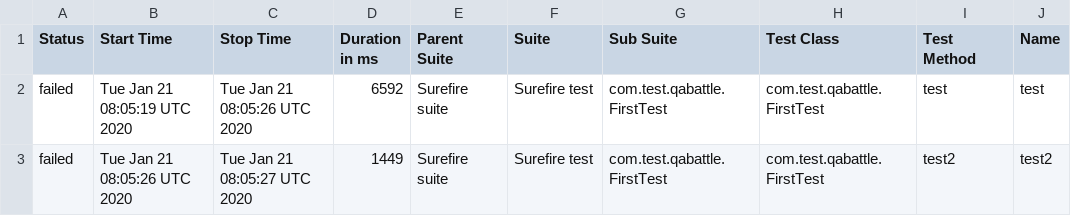
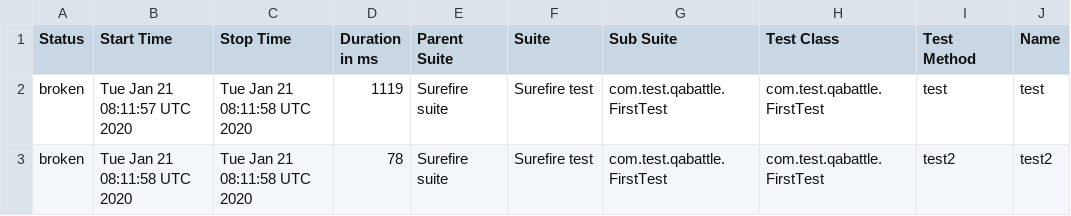
Before and after one commit to DenisKozachok/qabattle-selenide, a CSV file: data/suites.csv, drawn as a sheet; only a part is shown; the diff names each change by its address in the sheet, - before the commit and + after, or states it on an @@ line.

```diff
--- a/data/suites.csv
+++ b/data/suites.csv
-A2:A3 (Status): failed
+A2:A3 (Status): broken
-B2 (Start Time): Tue Jan 21 08:05:19 UTC 2020
+B2 (Start Time): Tue Jan 21 08:11:57 UTC 2020
-C2 (Stop Time): Tue Jan 21 08:05:26 UTC 2020
+C2 (Stop Time): Tue Jan 21 08:11:58 UTC 2020
-D2 (Duration in ms): 6592
+D2 (Duration in ms): 1119
-B3 (Start Time): Tue Jan 21 08:05:26 UTC 2020
+B3 (Start Time): Tue Jan 21 08:11:58 UTC 2020
-C3 (Stop Time): Tue Jan 21 08:05:27 UTC 2020
+C3 (Stop Time): Tue Jan 21 08:11:58 UTC 2020
-D3 (Duration in ms): 1449
+D3 (Duration in ms): 78
```
Also changed, not shown: 32 other files.
